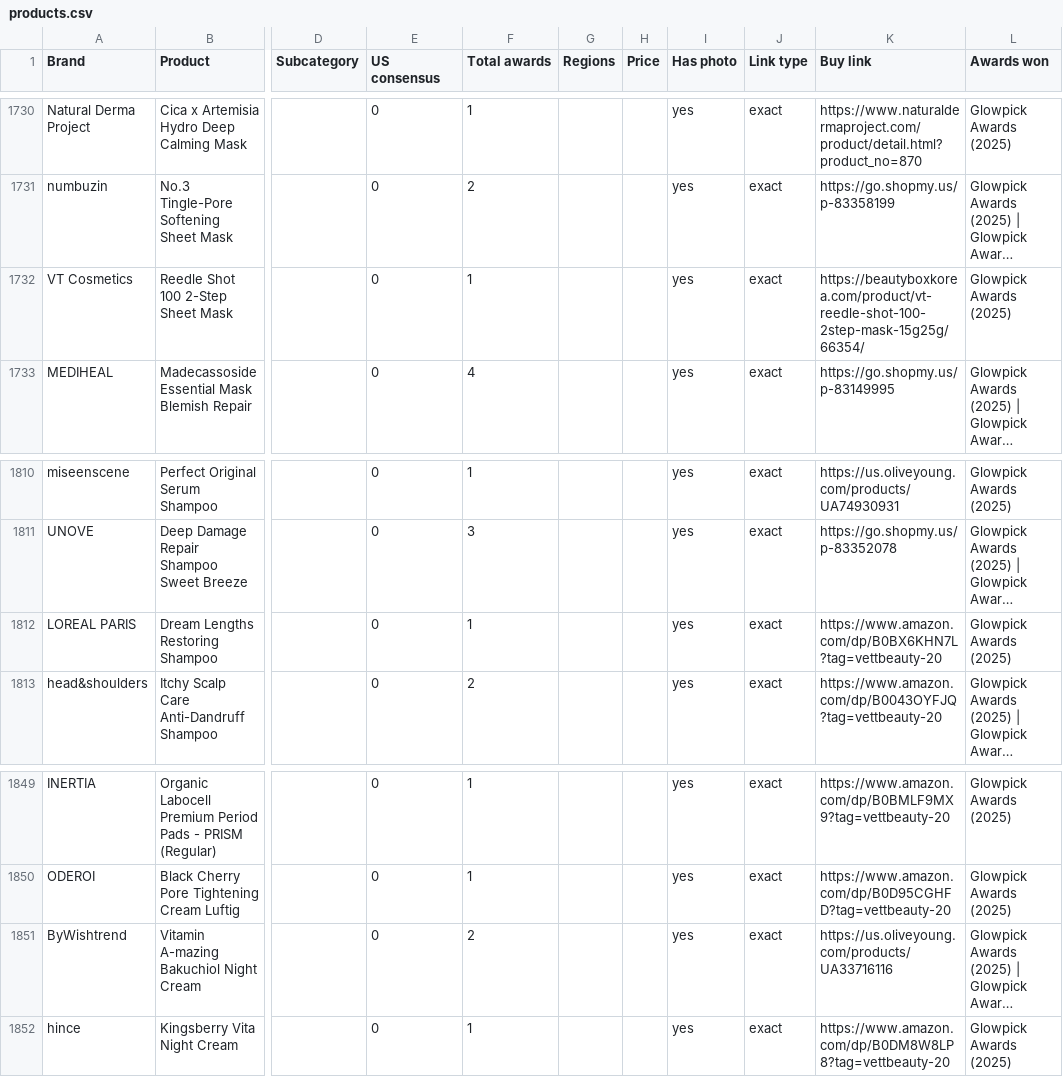
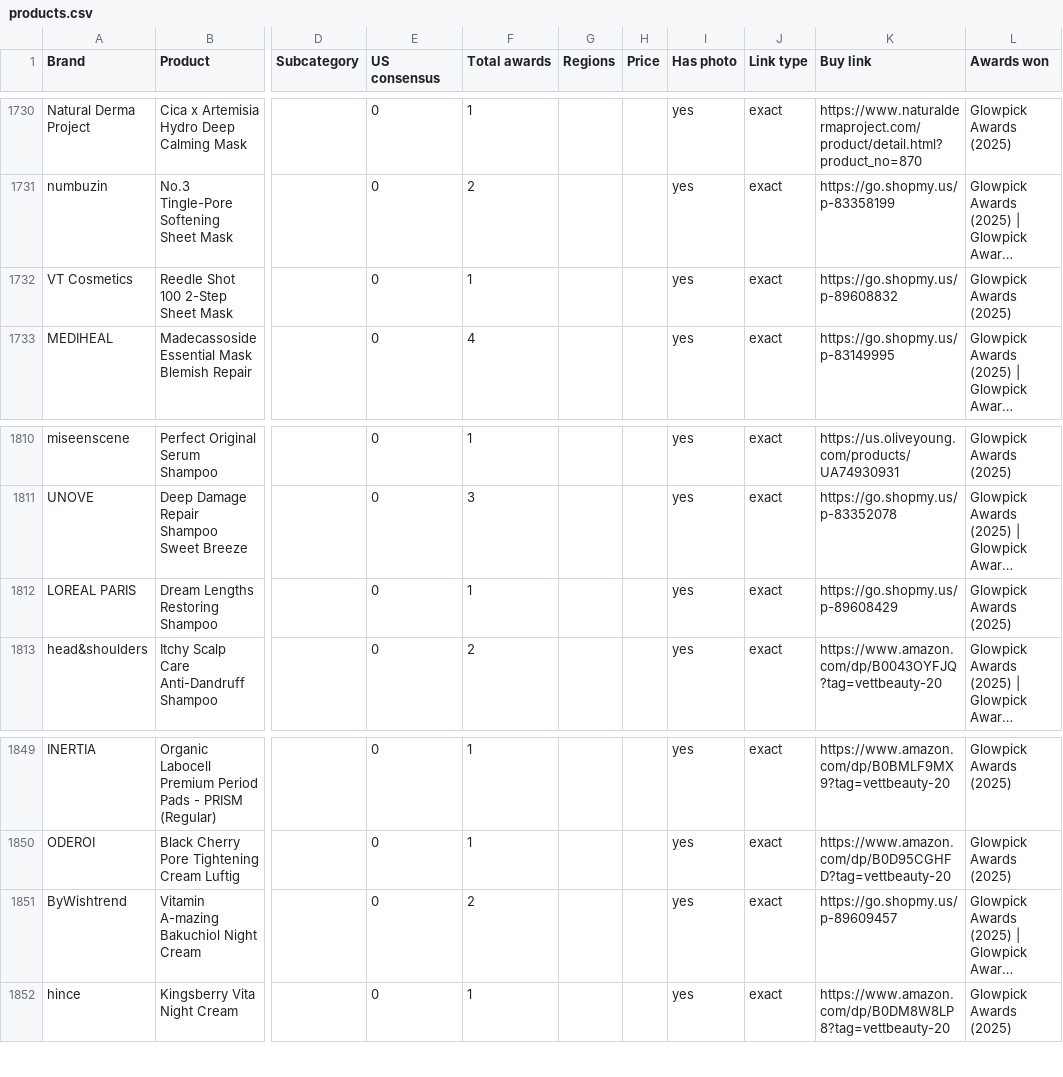
Before and after one commit to vettbty/vettbeauty-scaffold, a CSV file: products.csv, drawn as a sheet; only a part is shown, gaps mark what is left out; long unchanged cells end in …; the diff covers the shown part only; the diff names each change by its address in the sheet, - before the commit and + after, or states it on an @@ line.

```diff
--- a/products.csv
+++ b/products.csv
-K1732 (Buy link): https://beautyboxkorea.com/product/vt-reedle-shot-100-2step-mask-15g25g/66354/
+K1732 (Buy link): https://go.shopmy.us/p-89608832
-K1812 (Buy link): https://www.amazon.com/dp/B0BX6KHN7L?tag=vettbeauty-20
+K1812 (Buy link): https://go.shopmy.us/p-89608429
-K1851 (Buy link): https://us.oliveyoung.com/products/UA33716116
+K1851 (Buy link): https://go.shopmy.us/p-89609457
```
Also changed, not shown: 21 edited cells elsewhere in this file, 1 other file.
